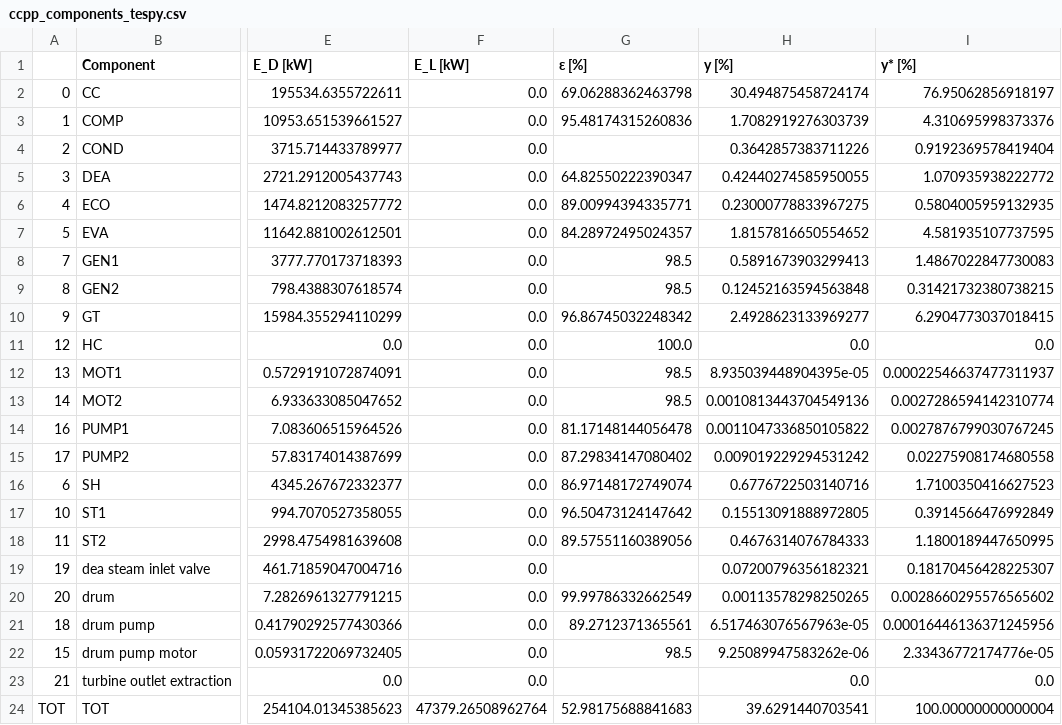
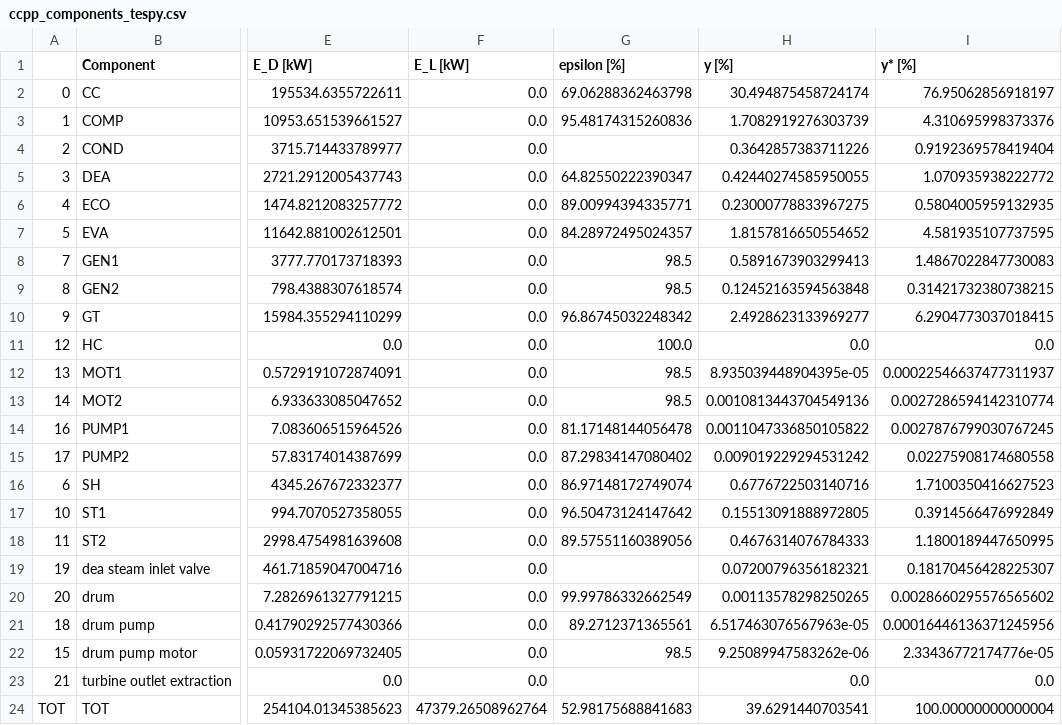
Before and after one commit to oemof/exerpy, a CSV file: examples/ccpp/ccpp_components_tespy.csv, drawn as a sheet; only a part is shown, gaps mark what is left out; the diff names each change by its address in the sheet, - before the commit and + after, or states it on an @@ line.

```diff
--- a/examples/ccpp/ccpp_components_tespy.csv
+++ b/examples/ccpp/ccpp_components_tespy.csv
-G1: ε [%]
+G1: epsilon [%]
```
Also changed, not shown: examples/heatpump/hp_components_tespy.csv, 12 other files.
